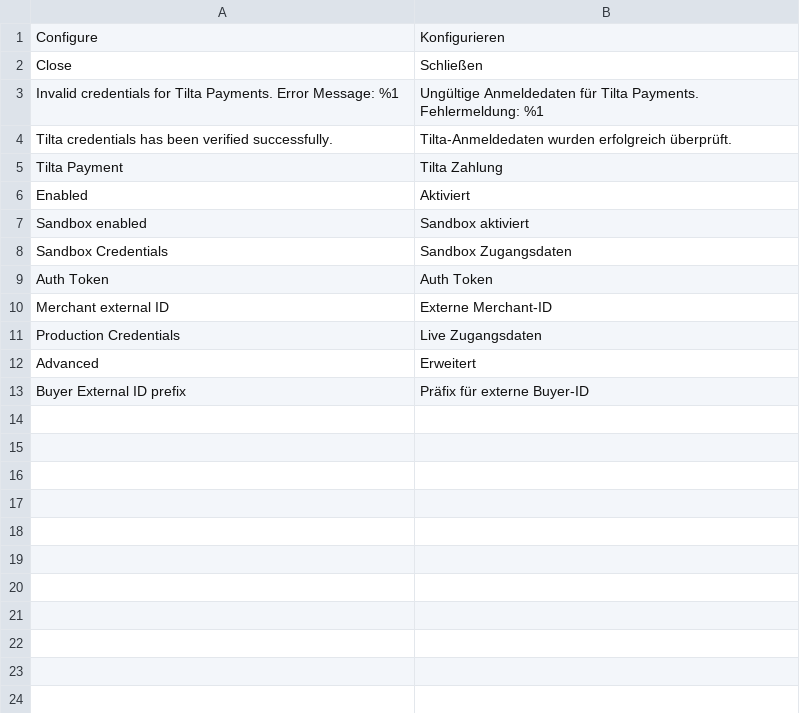
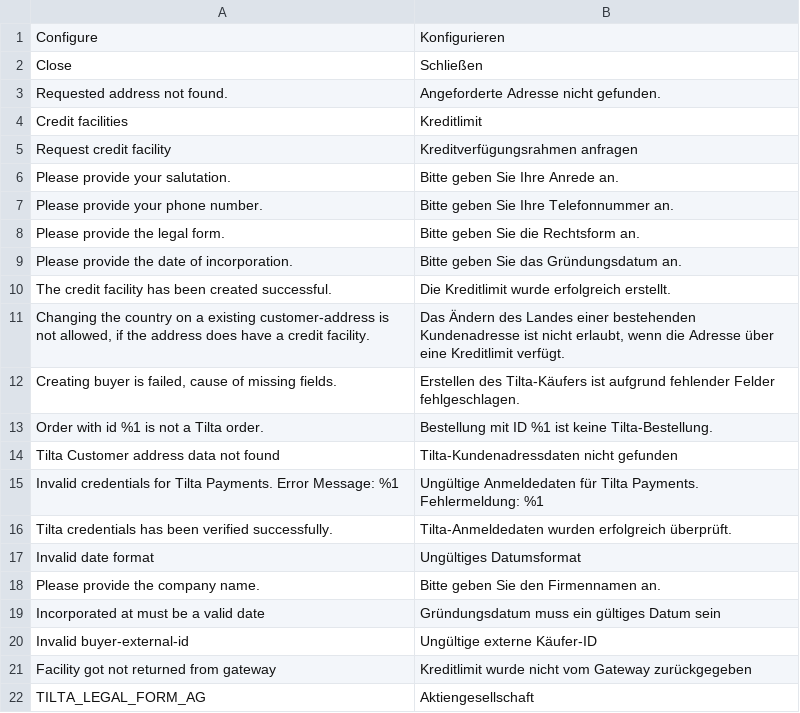
Before and after one commit to tilta-io/tilta-magento-2-plugin, a CSV file: src/i18n/de_DE.csv, drawn as a sheet; only a part is shown; the shorter side is filled out with more unchanged rows; the diff covers the shown part only.

Commit message:
implement customer-account (facility creation)

```diff
--- a/src/i18n/de_DE.csv
+++ b/src/i18n/de_DE.csv
@@ -2,3 +2,21 @@ Configure,Konfigurieren
 Close,Schließen
+"Requested address not found.","Angeforderte Adresse nicht gefunden."
+"Credit facilities","Kreditlimit"
+"Request credit facility","Kreditverfügungsrahmen anfragen"
+"Please provide your salutation.","Bitte geben Sie Ihre Anrede an."
+"Please provide your phone number.","Bitte geben Sie Ihre Telefonnummer an."
+"Please provide the legal form.","Bitte geben Sie die Rechtsform an."
+"Please provide the date of incorporation.","Bitte geben Sie das Gründungsdatum an."
+"The credit facility has been created successful.","Die Kreditlimit wurde erfolgreich erstellt."
+"Changing the country on a existing customer-address is not allowed, if the address does have a credit facility.","Das Ändern des Landes einer bestehenden Kundenadresse ist nicht erlaubt, wenn die Adresse über eine Kreditlimit verfügt."
+"Creating buyer is failed, cause of missing fields.","Erstellen des Tilta-Käufers ist aufgrund fehlender Felder fehlgeschlagen."
+"Order with id %1 is not a Tilta order.","Bestellung mit ID %1 ist keine Tilta-Bestellung."
+"Tilta Customer address data not found","Tilta-Kundenadressdaten nicht gefunden"
 "Invalid credentials for Tilta Payments. Error Message: %1","Ungültige Anmeldedaten für Tilta Payments. Fehlermeldung: %1"
 "Tilta credentials has been verified successfully.","Tilta-Anmeldedaten wurden erfolgreich überprüft."
+"Invalid date format","Ungültiges Datumsformat"
+"Please provide the company name.","Bitte geben Sie den Firmennamen an."
+"Incorporated at must be a valid date","Gründungsdatum muss ein gültiges Datum sein"
+"Invalid buyer-external-id","Ungültige externe Käufer-ID"
+"Facility got not returned from gateway","Kreditlimit wurde nicht vom Gateway zurückgegeben"
+"TILTA_LEGAL_FORM_AG","Aktiengesellschaft"
```
Also changed, not shown: 33 added rows elsewhere in this file, src/i18n/en_US.csv, 43 other files.
